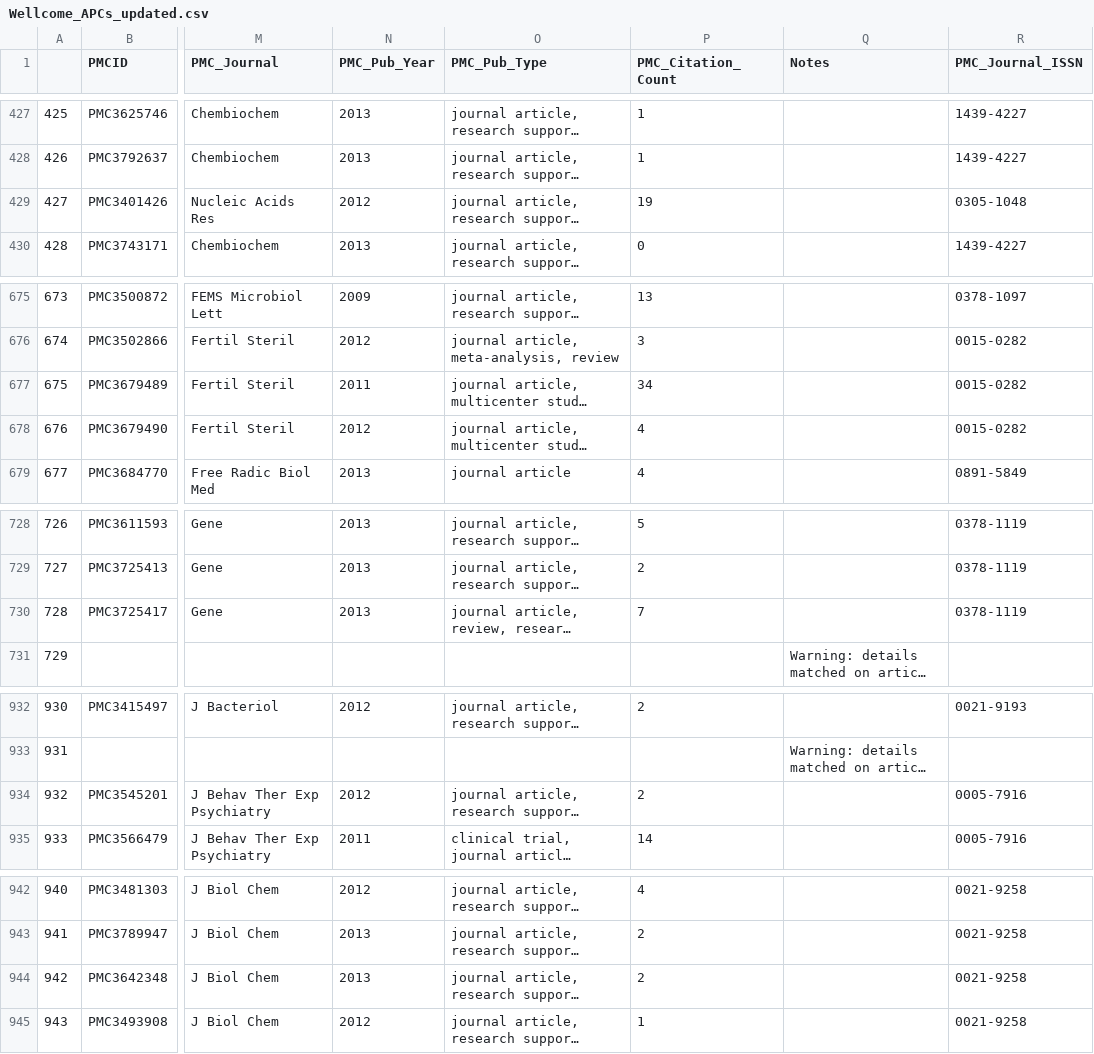
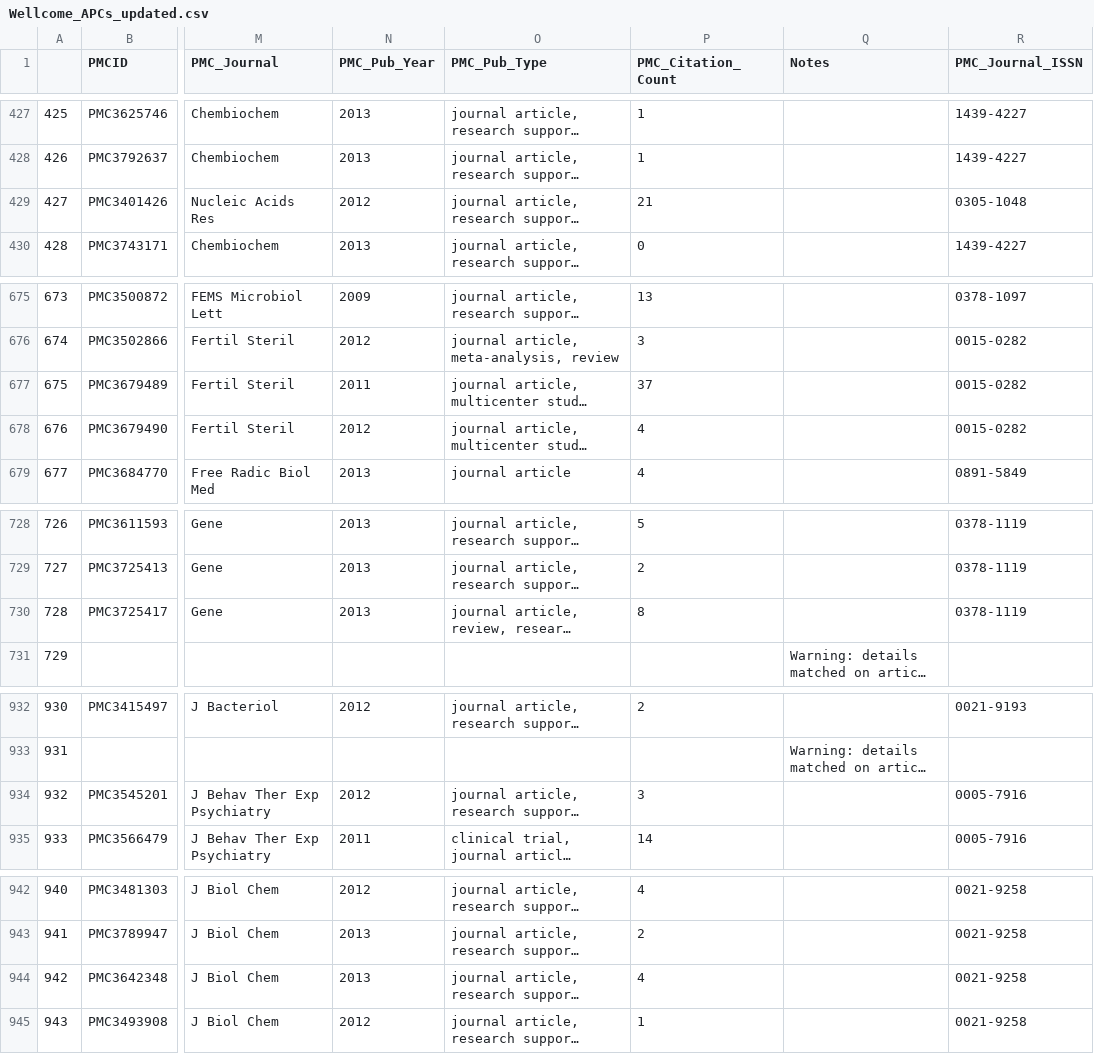
Before and after one commit to tompollard/apcs, a CSV file: output/Wellcome_APCs_updated.csv, drawn as a sheet; only a part is shown, gaps mark what is left out; long unchanged cells end in …; the diff covers the shown part only; the diff names each change by its address in the sheet, - before the commit and + after, or states it on an @@ line.

```diff
--- a/output/Wellcome_APCs_updated.csv
+++ b/output/Wellcome_APCs_updated.csv
-P429 (PMC_Citation_Count): 19
+P429 (PMC_Citation_Count): 21
-P677 (PMC_Citation_Count): 34
+P677 (PMC_Citation_Count): 37
-P730 (PMC_Citation_Count): 7
+P730 (PMC_Citation_Count): 8
-P934 (PMC_Citation_Count): 2
+P934 (PMC_Citation_Count): 3
-P944 (PMC_Citation_Count): 2
+P944 (PMC_Citation_Count): 4
```
Also changed, not shown: 99 edited cells elsewhere in this file, 1 other file.
